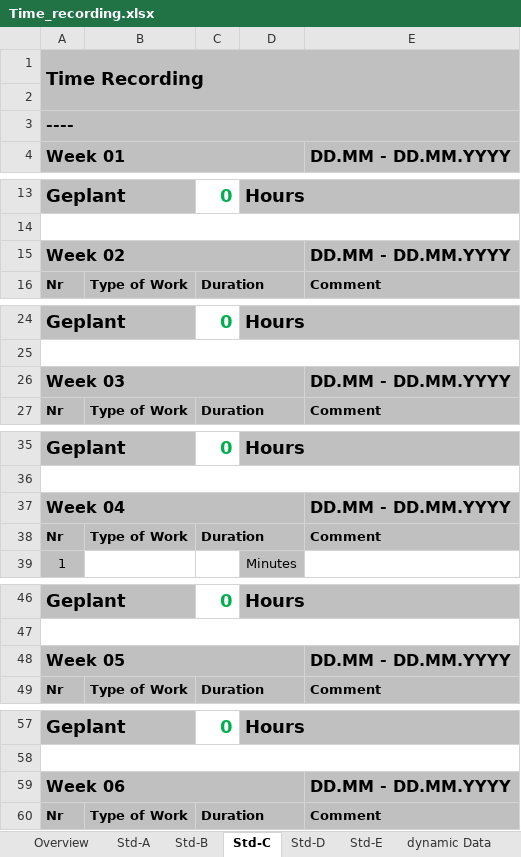
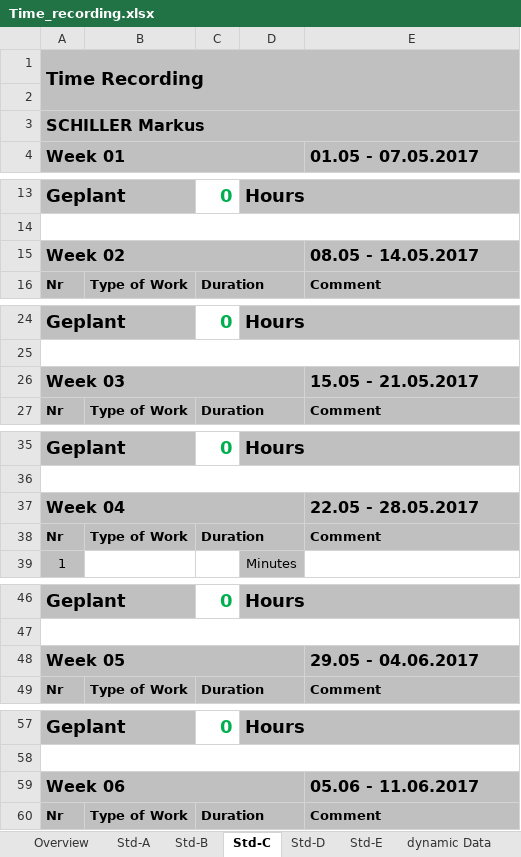
Before and after one commit to LaurenzGebauer/ElementTD, an Excel workbook: svn/JG16S17P06/trunk/Documentation/ProjectDocumentation/Time_recording.xlsx, sheet Std-C, drawn as a sheet; only a part is shown, gaps mark what is left out; values as stored, in another font and other column widths than the file's, no borders; the diff covers the shown part only; the diff names each change by its address in the sheet, - before the commit and + after, or states it on an @@ line.

```diff
--- a/svn/JG16S17P06/trunk/Documentation/ProjectDocumentation/Time_recording.xlsx (sheet Std-C)
+++ b/svn/JG16S17P06/trunk/Documentation/ProjectDocumentation/Time_recording.xlsx (sheet Std-C)
-A3 (Week 01): ----
+A3 (Week 01): SCHILLER Markus
-E4: DD.MM - DD.MM.YYYY
+E4: 01.05 - 07.05.2017
-E15 (01.05 - 07.05.2017): DD.MM - DD.MM.YYYY
+E15 (01.05 - 07.05.2017): 08.05 - 14.05.2017
-E26 (01.05 - 07.05.2017): DD.MM - DD.MM.YYYY
+E26 (01.05 - 07.05.2017): 15.05 - 21.05.2017
-E37 (01.05 - 07.05.2017): DD.MM - DD.MM.YYYY
+E37 (01.05 - 07.05.2017): 22.05 - 28.05.2017
-E48 (01.05 - 07.05.2017): DD.MM - DD.MM.YYYY
+E48 (01.05 - 07.05.2017): 29.05 - 04.06.2017
-E59 (01.05 - 07.05.2017): DD.MM - DD.MM.YYYY
+E59 (01.05 - 07.05.2017): 05.06 - 11.06.2017
```
Also changed, not shown: 14 edited cells elsewhere in this sheet, sheet Overview, sheet Std-B, sheet Std-A, sheet dynamic Data, sheet Std-D, sheet Std-E, formulas that keep their value, svn/JG16S17P06/trunk/Documentation/ProjectDocumentation/Website_template.xlsx, 4 other files.
